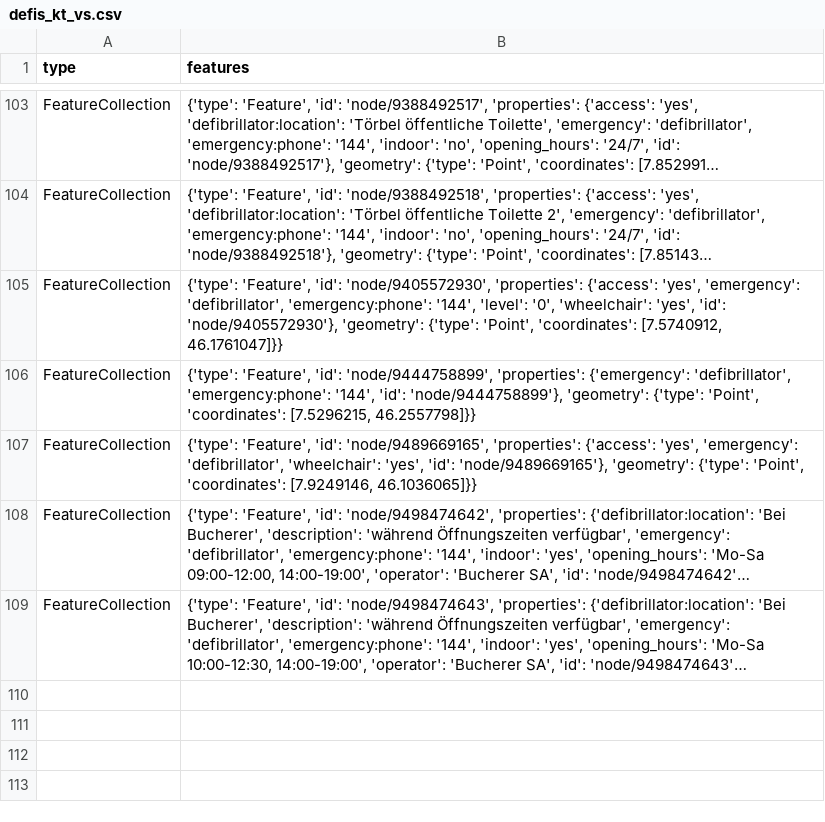
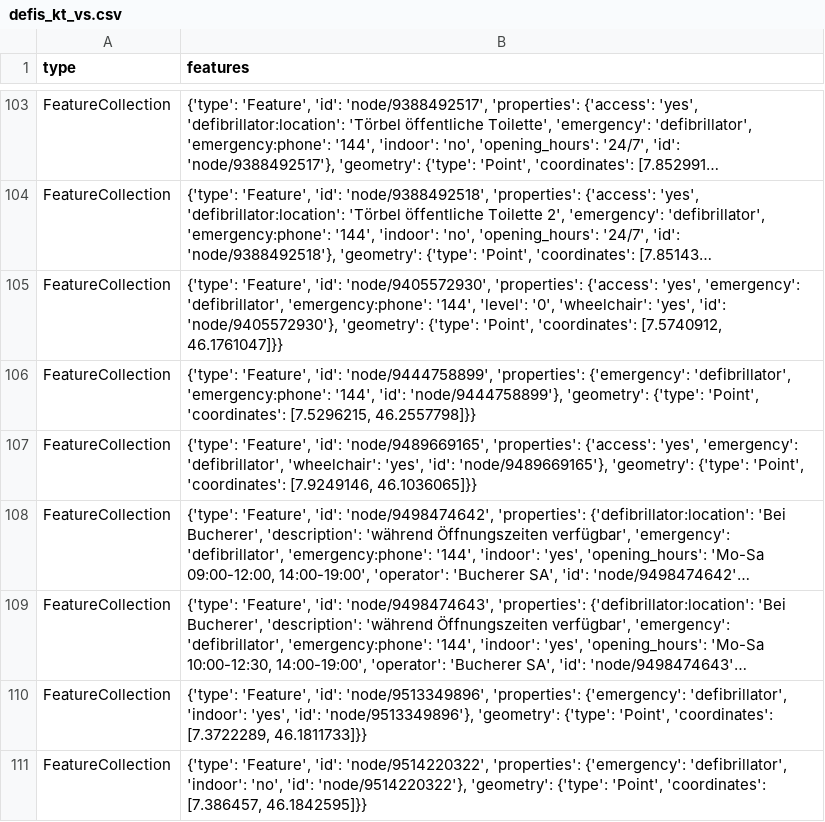
Before and after one commit to OpenBracketsCH/defi_data, a CSV file: data/csv/defis_kt_vs.csv, drawn as a sheet; only a part is shown, gaps mark what is left out; long unchanged cells end in …; the diff names each change by its address in the sheet, - before the commit and + after, or states it on an @@ line.

```diff
--- a/data/csv/defis_kt_vs.csv
+++ b/data/csv/defis_kt_vs.csv
+row 110: FeatureCollection | {'type': 'Feature', 'id': 'node/9513349896', 'properties': {'emergency': 'defibrillator', 'indoor': 'yes', 'id': 'node/9513349896'}, 'geometry': {'type': 'Point', 'coordinates': [7.3722289, 46.1811733]}}
+row 111: FeatureCollection | {'type': 'Feature', 'id': 'node/9514220322', 'properties': {'emergency': 'defibrillator', 'indoor': 'no', 'id': 'node/9514220322'}, 'geometry': {'type': 'Point', 'coordinates': [7.386457, 46.1842595]}}
```
Also changed, not shown: data/csv/defis_dispo_srz.csv, data/csv/defis_kt_ag.csv, 4 other files.
